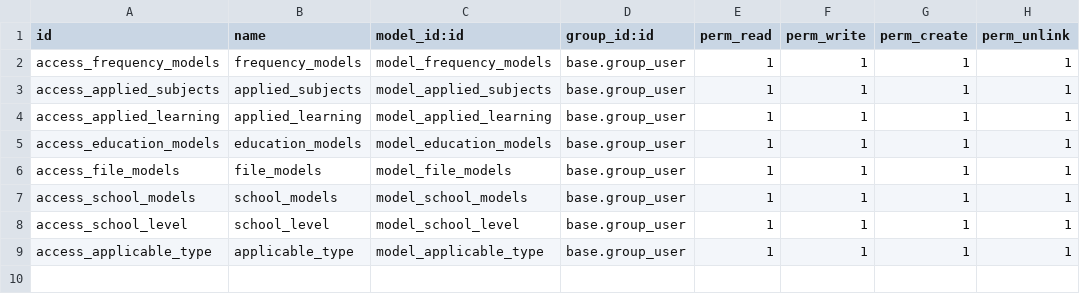
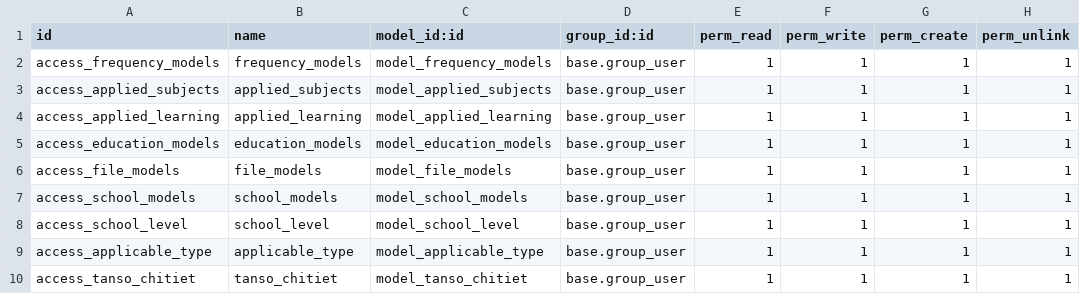
Before and after one commit to sondev01/tigo_project, a CSV file: data_master/security/ir.model.access.csv, drawn as a sheet.

```diff
--- a/data_master/security/ir.model.access.csv
+++ b/data_master/security/ir.model.access.csv
@@ -9 +9,2 @@ access_school_level,school_level,model_school_level,base.group_user,1,1,1,1
 access_applicable_type,applicable_type,model_applicable_type,base.group_user,1,1,1,1
+access_tanso_chitiet,tanso_chitiet,model_tanso_chitiet,base.group_user,1,1,1,1
```
Also changed, not shown: 11 other files.
